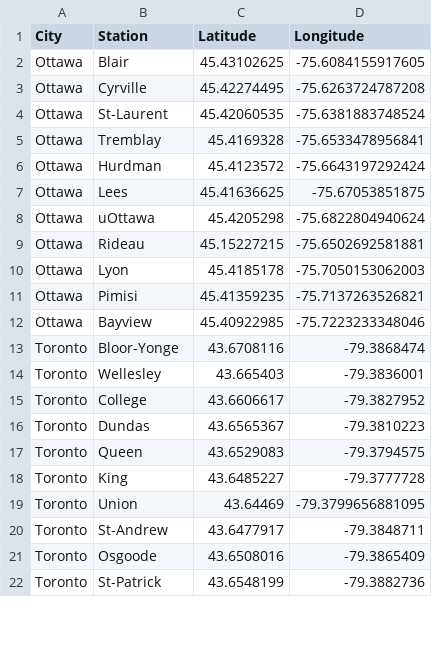
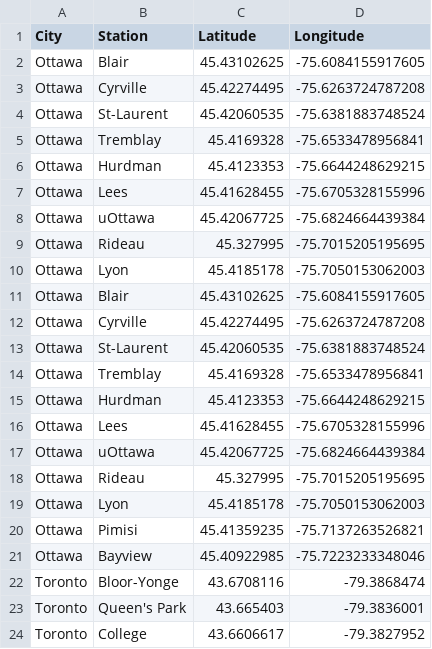
Before and after one commit to AMacumber/Coursera_Capstone, a CSV file: Stations.csv, drawn as a sheet; only a part is shown; the shorter side is filled out with more unchanged rows; the diff covers the shown part only.

Commit message:
Merging Notebooks; Finished Intro / Data

```diff
--- a/Stations.csv
+++ b/Stations.csv
@@ -5,5 +5,20 @@ Ottawa,St-Laurent,45.42060535,-75.6381883748524
 Ottawa,Tremblay,45.4169328,-75.6533478956841
-Ottawa,Hurdman,45.4123572,-75.6643197292424
-Ottawa,Lees,45.41636625,-75.67053851875
-Ottawa,uOttawa,45.4205298,-75.6822804940624
-Ottawa,Rideau,45.15227215,-75.6502692581881
+Ottawa,Hurdman,45.4123353,-75.6644248629215
+Ottawa,Lees,45.41628455,-75.6705328155996
+Ottawa,uOttawa,45.42067725,-75.6824664439384
+Ottawa,Rideau,45.327995,-75.7015205195695
+Ottawa,Lyon,45.4185178,-75.7050153062003
+Ottawa,Blair,45.43102625,-75.6084155917605
+Ottawa,Cyrville,45.42274495,-75.6263724787208
+Ottawa,St-Laurent,45.42060535,-75.6381883748524
+Ottawa,Tremblay,45.4169328,-75.6533478956841
+Ottawa,Hurdman,45.4123353,-75.6644248629215
+Ottawa,Lees,45.41628455,-75.6705328155996
+Ottawa,uOttawa,45.42067725,-75.6824664439384
+Ottawa,Rideau,45.327995,-75.7015205195695
+Ottawa,Lyon,45.4185178,-75.7050153062003
+Ottawa,Pimisi,45.41359235,-75.7137263526821
+Ottawa,Bayview,45.40922985,-75.7223233348046
+Toronto,Bloor-Yonge,43.6708116,-79.3868474
+Toronto,Queen's Park,43.665403,-79.3836001
+Toronto,College,43.6606617,-79.3827952
```
Also changed, not shown: 19 added rows, 1 moved row and 1 edited cell elsewhere in this file, CategoryKey.csv, 1 other file.
